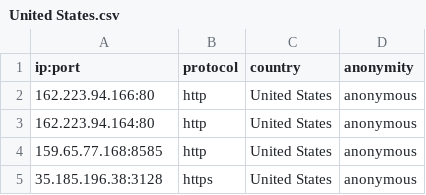
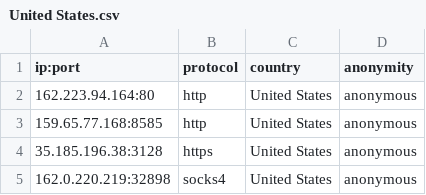
Before and after one commit to NoureddineRmila/daily-free-working-proxies, a CSV file: United States.csv, drawn as a sheet.

```diff
--- a/United States.csv
+++ b/United States.csv
@@ -1,3 +1,2 @@
 ip:port,protocol,country,anonymity
-162.223.94.166:80,http,United States,anonymous
 162.223.94.164:80,http,United States,anonymous
@@ -5 +4,2 @@ ip:port,protocol,country,anonymity
 35.185.196.38:3128,https,United States,anonymous
+162.0.220.219:32898,socks4,United States,anonymous
```
Also changed, not shown: Singapore.csv, all_proxies.csv, 9 other files.
